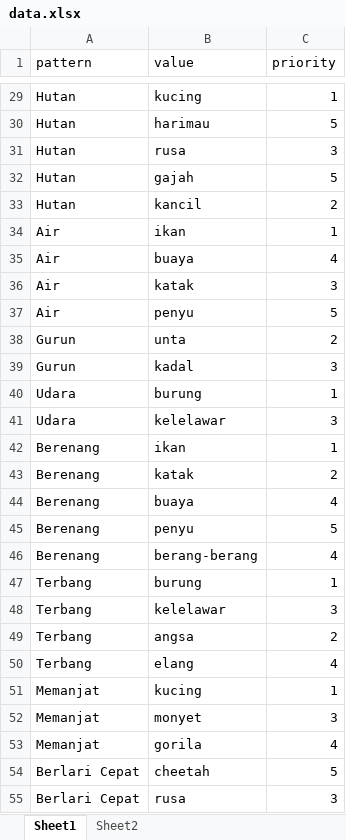
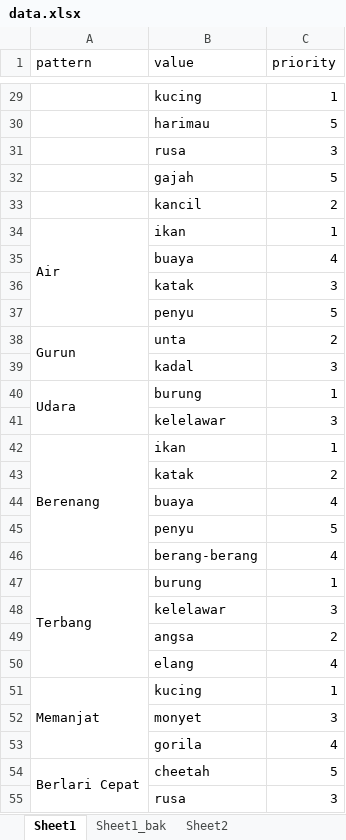
Before and after one commit to ariafatah0711/bot-animal-search, an Excel workbook: data.xlsx, sheet Sheet1, drawn as a sheet; only a part is shown, gaps mark what is left out; values as stored, in another font and other column widths than the file's, no cell formats; the diff covers the shown part only; the diff names each change by its address in the sheet, - before the commit and + after, or states it on an @@ line.

```diff
--- a/data.xlsx (sheet Sheet1)
+++ b/data.xlsx (sheet Sheet1)
+sheet tab: Sheet1_bak
-A29:A33 (pattern): Hutan
+A29:A33 (pattern): (empty)
+A34:A37 merged
-A35:A37 (pattern): Air
+A35:A37 (pattern): (empty)
+A38:A39 merged
-A39 (pattern): Gurun
+A39 (pattern): (empty)
+A40:A41 merged
-A41 (pattern): Udara
+A41 (pattern): (empty)
+A42:A46 merged
-A43:A46 (pattern): Berenang
+A43:A46 (pattern): (empty)
+A47:A50 merged
-A48:A50 (pattern): Terbang
+A48:A50 (pattern): (empty)
+A51:A53 merged
-A52:A53 (pattern): Memanjat
+A52:A53 (pattern): (empty)
+A54:A57 merged
-A55 (pattern): Berlari Cepat
+A55 (pattern): (empty)
```
Also changed, not shown: 31 edited cells and merged cells elsewhere in this sheet, cell formats, 6 other files.
